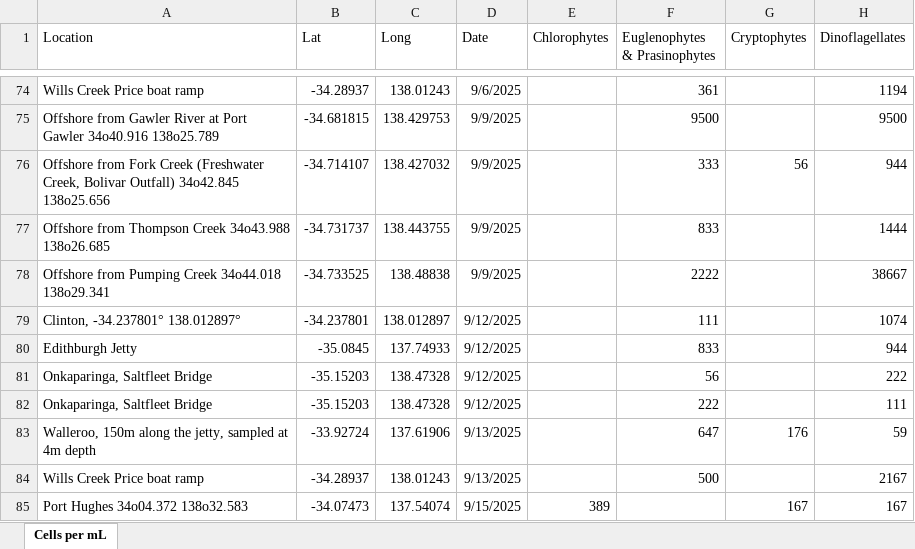
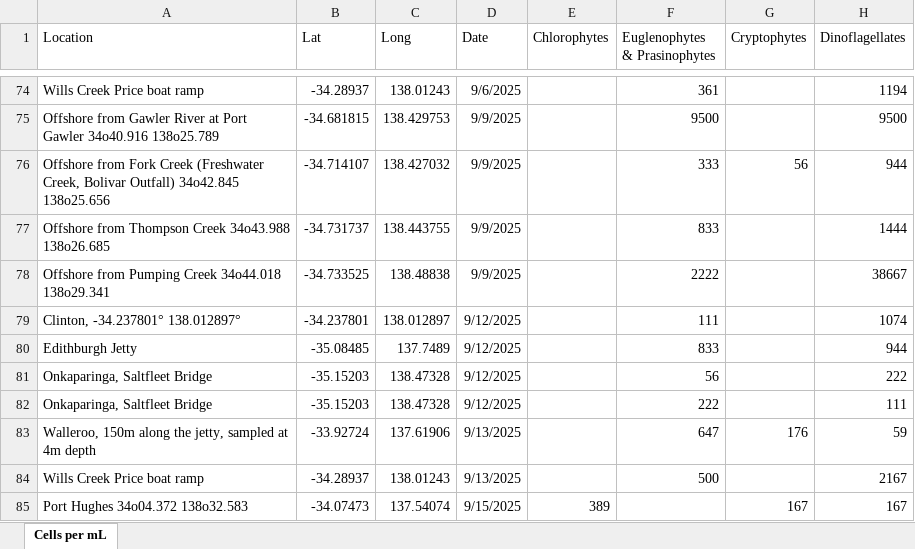
Before and after one commit to LukeMosley/SA_Algal_Bloom, an Excel workbook: MASTER spreadsheet of community summaries.xlsx, sheet Cells per mL, drawn as a sheet; only a part is shown, gaps mark what is left out; values as stored, in another font and other column widths than the file's, no borders; the diff covers the shown part only; the diff names each change by its address in the sheet, - before the commit and + after, or states it on an @@ line.

```diff
--- a/MASTER spreadsheet of community summaries.xlsx (sheet Cells per mL)
+++ b/MASTER spreadsheet of community summaries.xlsx (sheet Cells per mL)
-B80 (Lat): -35.0845
+B80 (Lat): -35.08485
-C80 (Long): 137.74933
+C80 (Long): 137.7489
```
Also changed, not shown: 48 added rows elsewhere in this sheet, 1 other file.
